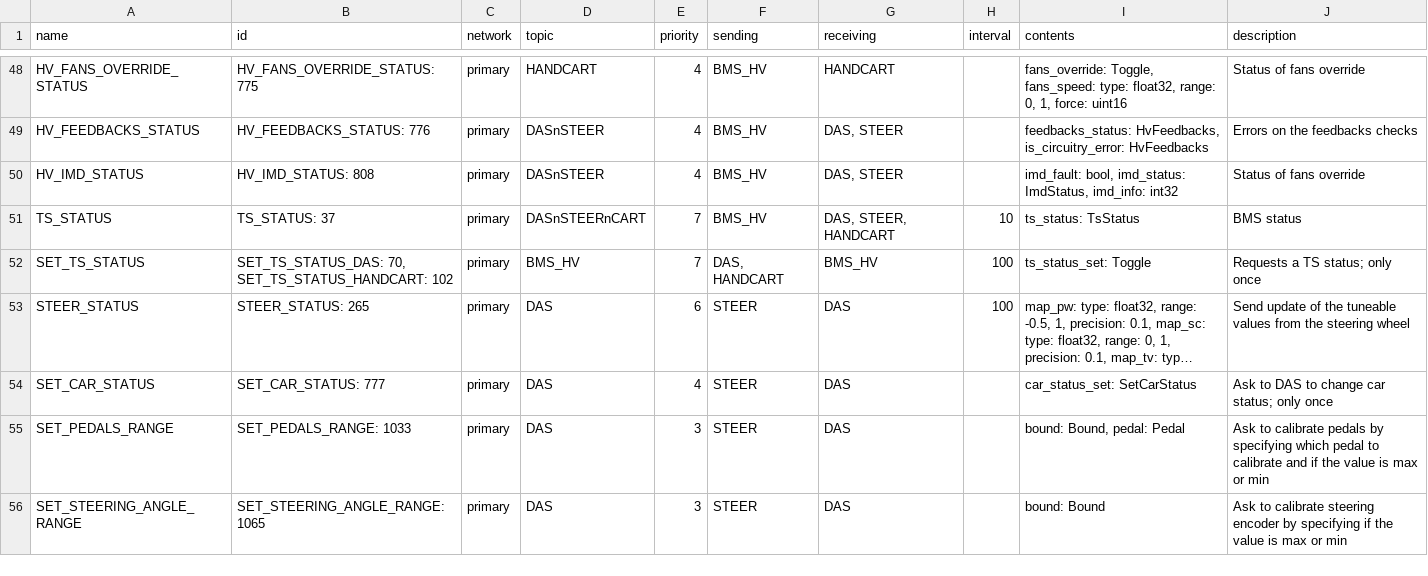
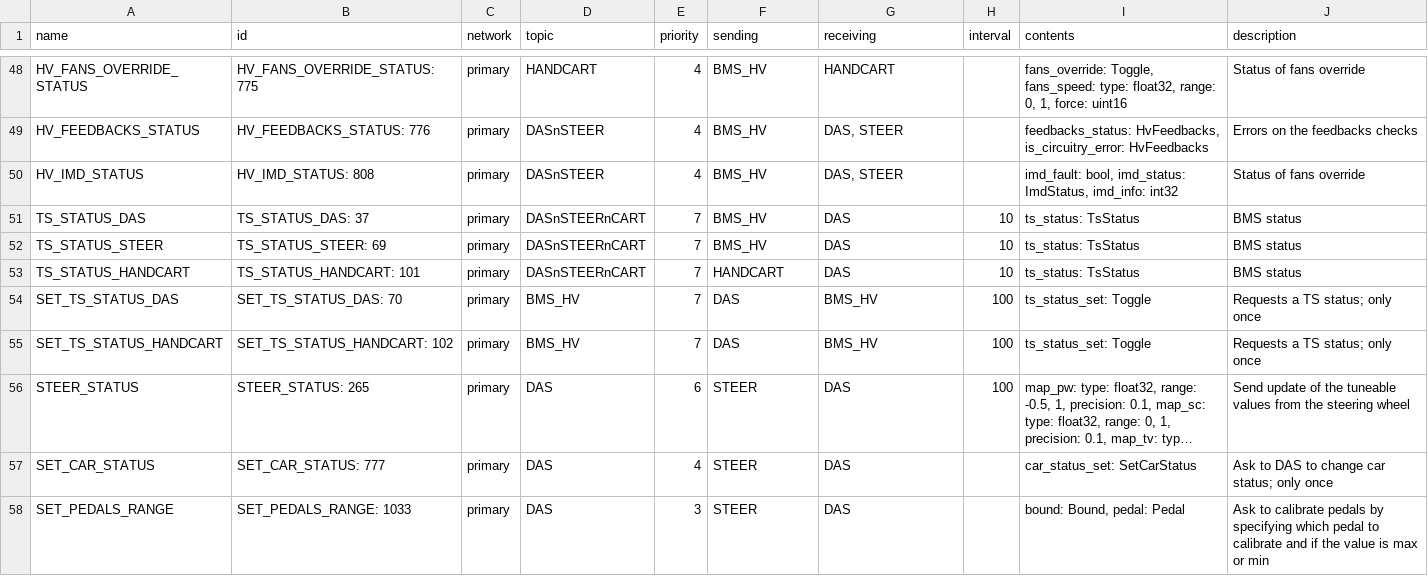
Before and after one commit to eagletrt/can, a CSV file: csv/networks.csv, drawn as a sheet; only a part is shown, gaps mark what is left out; the shorter side is filled out with more unchanged rows; long unchanged cells end in …; addresses are those after the commit; the diff names each change by its address in the sheet, - before the commit and + after, or states it on an @@ line.

```diff
--- a/csv/networks.csv
+++ b/csv/networks.csv
-A51 (name): TS_STATUS
+A51 (name): TS_STATUS_DAS
-B51 (id): TS_STATUS: 37
+B51 (id): TS_STATUS_DAS: 37
-G51 (receiving): DAS, STEER, HANDCART
+G51 (receiving): DAS
+row 52: TS_STATUS_STEER | TS_STATUS_STEER: 69 | primary | DASnSTEERnCART | 7 | BMS_HV | DAS | 10 | ts_status: TsStatus | BMS status
+row 53: TS_STATUS_HANDCART | TS_STATUS_HANDCART: 101 | primary | DASnSTEERnCART | 7 | HANDCART | DAS | 10 | ts_status: TsStatus | BMS status
-A54 (name): SET_TS_STATUS
+A54 (name): SET_TS_STATUS_DAS
-B54 (id): SET_TS_STATUS_DAS: 70, SET_TS_STATUS_HANDCART: 102
+B54 (id): SET_TS_STATUS_DAS: 70
-F54 (sending): DAS, HANDCART
+F54 (sending): DAS
+row 55: SET_TS_STATUS_HANDCART | SET_TS_STATUS_HANDCART: 102 | primary | BMS_HV | 7 | DAS | BMS_HV | 100 | ts_status_set: Toggle | Requests a TS status; only once
```
Also changed, not shown: 19 other files.
